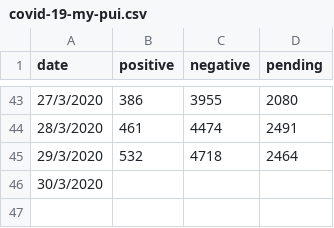
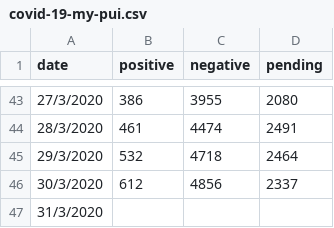
Before and after one commit to ynshung/covid-19-malaysia, a CSV file: cases-types/covid-19-my-pui.csv, drawn as a sheet; only a part is shown, gaps mark what is left out.

Commit message:
Update covid-19-my-pui.csv

```diff
--- a/cases-types/covid-19-my-pui.csv
+++ b/cases-types/covid-19-my-pui.csv
@@ -45,2 +45,3 @@ date,positive,negative,pending
 29/3/2020,532,4718,2464
-30/3/2020,,,
+30/3/2020,612,4856,2337
+31/3/2020,,,
```
